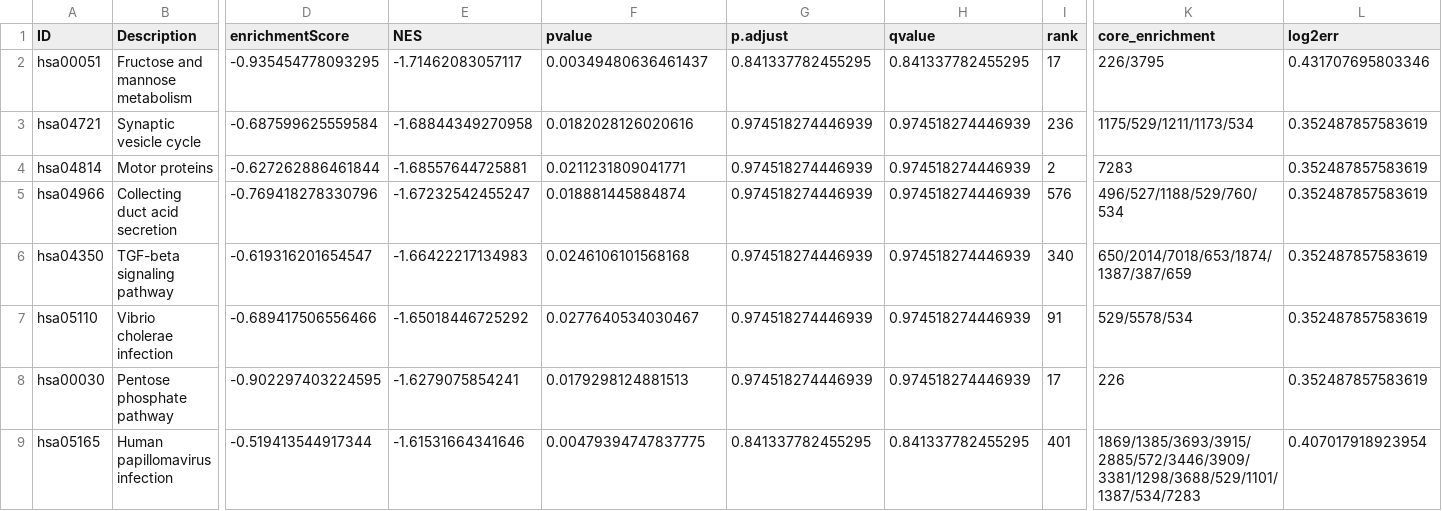
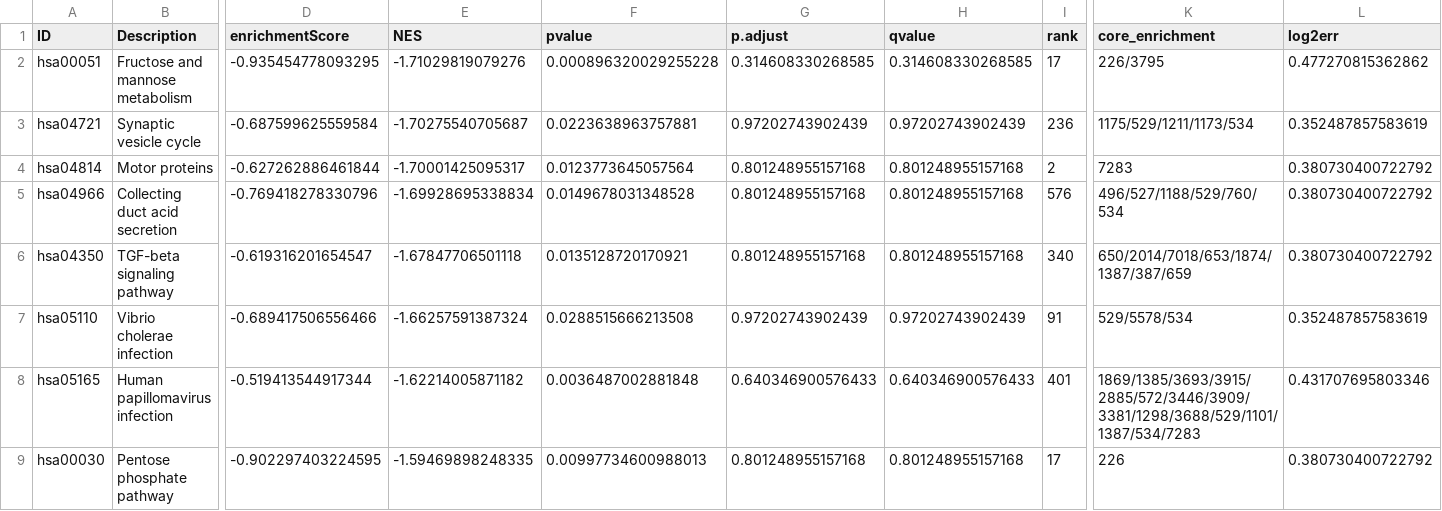
Before and after one commit to drsumayamifty/Cardiomyopathy_bulk_RNAseq_meta_analysis, a CSV file: results/tables/enrichment/Cardiomyopathy_gsea_GSEA_KEGG.csv, drawn as a sheet; only a part is shown, gaps mark what is left out; removed rows and columns are numbered as before the commit, all else as after; rows hold the shown columns only; the diff covers the shown part only; the diff names each change by its address in the sheet, - before the commit and + after, or states it on an @@ line.

```diff
--- a/results/tables/enrichment/Cardiomyopathy_gsea_GSEA_KEGG.csv
+++ b/results/tables/enrichment/Cardiomyopathy_gsea_GSEA_KEGG.csv
-E2 (NES): -1.71462083057117
+E2 (NES): -1.71029819079276
-F2 (pvalue): 0.00349480636461437
+F2 (pvalue): 0.000896320029255228
-G2 (p.adjust): 0.841337782455295
+G2 (p.adjust): 0.314608330268585
-H2 (qvalue): 0.841337782455295
+H2 (qvalue): 0.314608330268585
-L2 (log2err): 0.431707695803346
+L2 (log2err): 0.477270815362862
-E3 (NES): -1.68844349270958
+E3 (NES): -1.70275540705687
-F3 (pvalue): 0.0182028126020616
+F3 (pvalue): 0.0223638963757881
-G3 (p.adjust): 0.974518274446939
+G3 (p.adjust): 0.97202743902439
-H3 (qvalue): 0.974518274446939
+H3 (qvalue): 0.97202743902439
-E4 (NES): -1.68557644725881
+E4 (NES): -1.70001425095317
-F4 (pvalue): 0.0211231809041771
+F4 (pvalue): 0.0123773645057564
-G4:G6 (p.adjust): 0.974518274446939
+G4:G6 (p.adjust): 0.801248955157168
-H4:H6 (qvalue): 0.974518274446939
+H4:H6 (qvalue): 0.801248955157168
-L4:L6 (log2err): 0.352487857583619
+L4:L6 (log2err): 0.380730400722792
-E5 (NES): -1.67232542455247
+E5 (NES): -1.69928695338834
-F5 (pvalue): 0.018881445884874
+F5 (pvalue): 0.0149678031348528
-E6 (NES): -1.66422217134983
+E6 (NES): -1.67847706501118
-F6 (pvalue): 0.0246106101568168
+F6 (pvalue): 0.0135128720170921
-E7 (NES): -1.65018446725292
+E7 (NES): -1.66257591387324
-F7 (pvalue): 0.0277640534030467
+F7 (pvalue): 0.0288515666213508
-G7 (p.adjust): 0.974518274446939
+G7 (p.adjust): 0.97202743902439
-H7 (qvalue): 0.974518274446939
+H7 (qvalue): 0.97202743902439
-row 8: hsa00030 | Pentose phosphate pathway | -0.902297403224595 | -1.6279075854241 | 0.0179298124881513 | 0.974518274446939 | 0.974518274446939 | 17 | 226 | 0.352487857583619
-E8 (NES): -1.61531664341646
+E8 (NES): -1.62214005871182
-F8 (pvalue): 0.00479394747837775
+F8 (pvalue): 0.0036487002881848
-G8 (p.adjust): 0.841337782455295
+G8 (p.adjust): 0.640346900576433
-H8 (qvalue): 0.841337782455295
+H8 (qvalue): 0.640346900576433
-L8 (log2err): 0.407017918923954
+L8 (log2err): 0.431707695803346
+row 9: hsa00030 | Pentose phosphate pathway | -0.902297403224595 | -1.59469898248335 | 0.00997734600988013 | 0.801248955157168 | 0.801248955157168 | 17 | 226 | 0.380730400722792
```
Also changed, not shown: 2 added rows, 4 removed rows and 18 edited cells elsewhere in this file, results/tables/enrichment/Cardiomyopathy_gsea_GSEA_GO_BP.csv, results/tables/enrichment/Cardiomyopathy_gsea_GSEA_Hallmark.csv, 5 other files.
